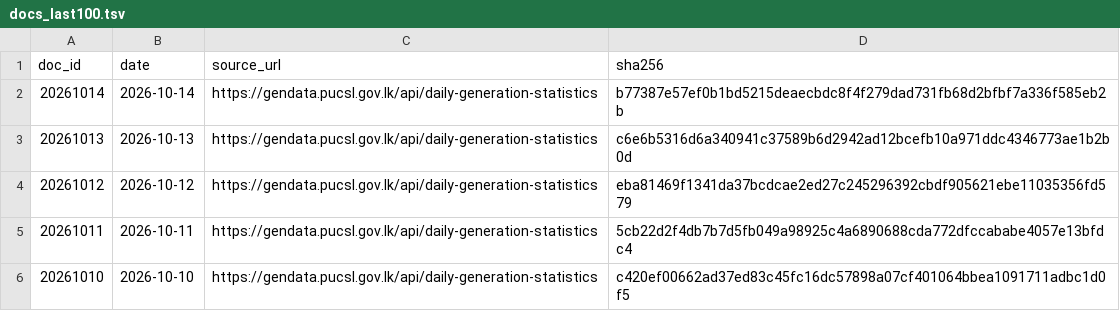
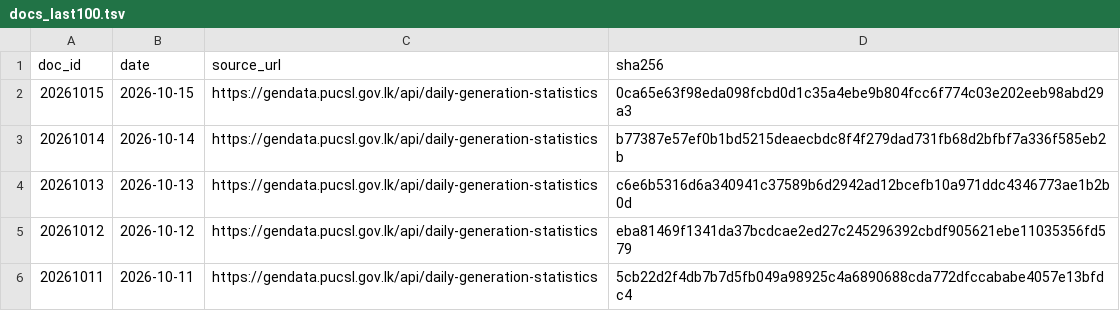
Before and after one commit to zr101/srilanka-data, a TSV file: data/pucsl_generation/docs_last100.tsv, drawn as a sheet; only a part is shown; the shorter side is filled out with more unchanged rows; the diff names each change by its address in the sheet, - before the commit and + after, or states it on an @@ line.

```diff
--- a/data/pucsl_generation/docs_last100.tsv
+++ b/data/pucsl_generation/docs_last100.tsv
+row 2: 20261015 | 2026-10-15 | https://gendata.pucsl.gov.lk/api/daily-generation-statistics | 0ca65e63f98eda098fcbd0d1c35a4ebe9b804fcc6f774c03e202eeb98abd29a3
```
Also changed, not shown: data/pucsl_generation/docs_all.tsv, 5 other files.
